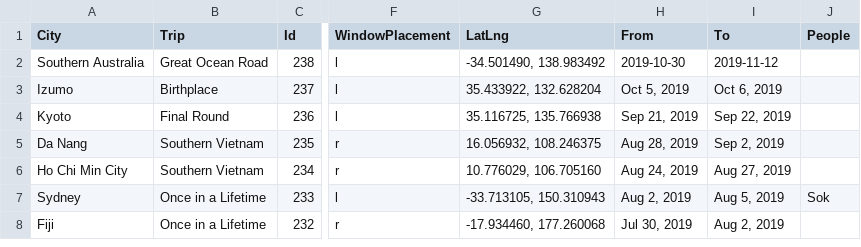
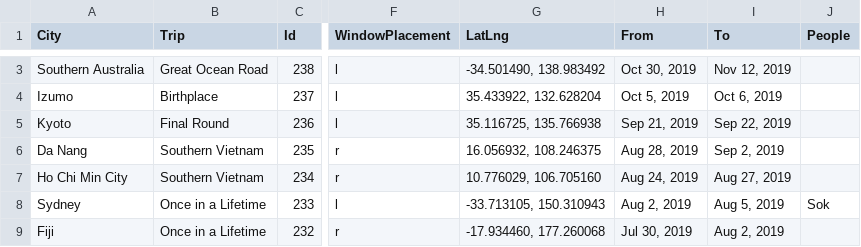
Before and after one commit to oh-kay-blanket/soil, a CSV file: src/soil.csv, drawn as a sheet; only a part is shown, gaps mark what is left out; addresses are those after the commit; the diff covers the shown part only; the diff names each change by its address in the sheet, - before the commit and + after, or states it on an @@ line.

```diff
--- a/src/soil.csv
+++ b/src/soil.csv
-H3 (From): 2019-10-30
+H3 (From): Oct 30, 2019
-I3 (To): 2019-11-12
+I3 (To): Nov 12, 2019
```
Also changed, not shown: 1 added row elsewhere in this file, 1 other file.
